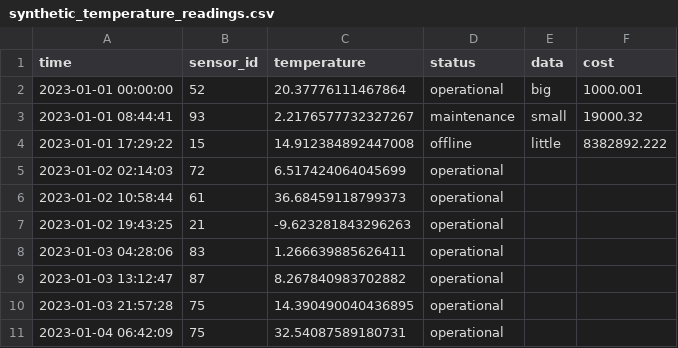
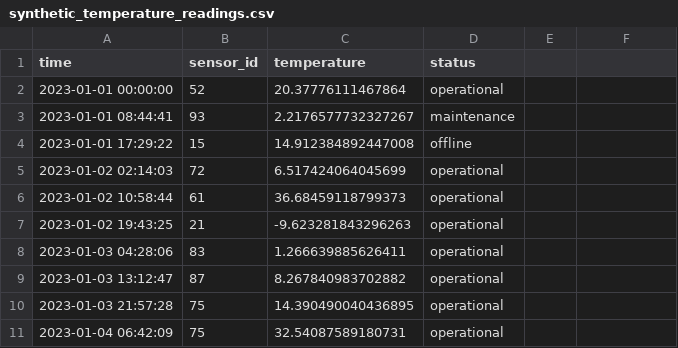
Before and after one commit to Micu98/tinyflux, a CSV file: example_data/synthetic_temperature_readings.csv, drawn as a sheet; only a part is shown.

```diff
--- a/example_data/synthetic_temperature_readings.csv
+++ b/example_data/synthetic_temperature_readings.csv
@@ -1,5 +1,5 @@
-time,sensor_id,temperature,status,data,cost
-2023-01-01 00:00:00,52,20.37776111467864,operational,big,1000.001
-2023-01-01 08:44:41,93,2.2176577732327267,maintenance,small,19000.32
-2023-01-01 17:29:22,15,14.912384892447008,offline,little,8382892.222
+time,sensor_id,temperature,status
+2023-01-01 00:00:00,52,20.37776111467864,operational
+2023-01-01 08:44:41,93,2.2176577732327267,maintenance
+2023-01-01 17:29:22,15,14.912384892447008,offline
 2023-01-02 02:14:03,72,6.517424064045699,operational
```
Also changed, not shown: 6 other files.
